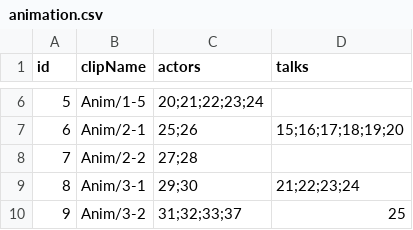
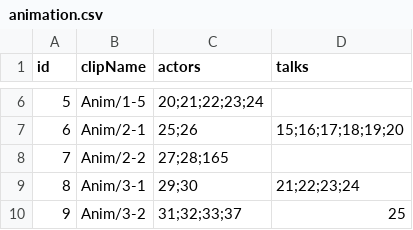
Before and after one commit to kevinnewkevin/xiyou, a CSV file: trunk/config/tables/animation.csv, drawn as a sheet; only a part is shown, gaps mark what is left out.

```diff
--- a/trunk/config/tables/animation.csv
+++ b/trunk/config/tables/animation.csv
@@ -7,3 +7,3 @@ id,clipName,actors,talks
 6,Anim/2-1,25;26,15;16;17;18;19;20
-7,Anim/2-2,27;28,
+7,Anim/2-2,27;28;165,
 8,Anim/3-1,29;30,21;22;23;24
```
Also changed, not shown: trunk/config/tables/Checkpoint.csv, trunk/config/tables/animation_actor.csv.
